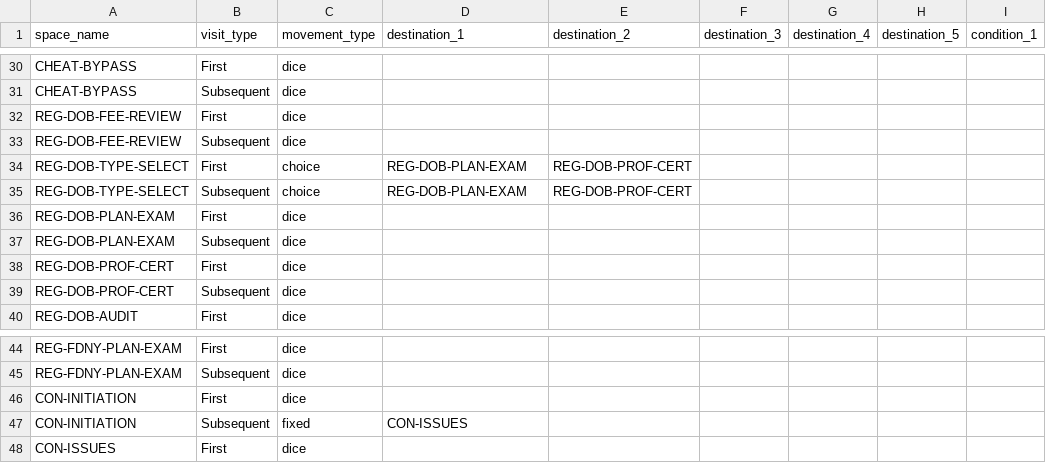
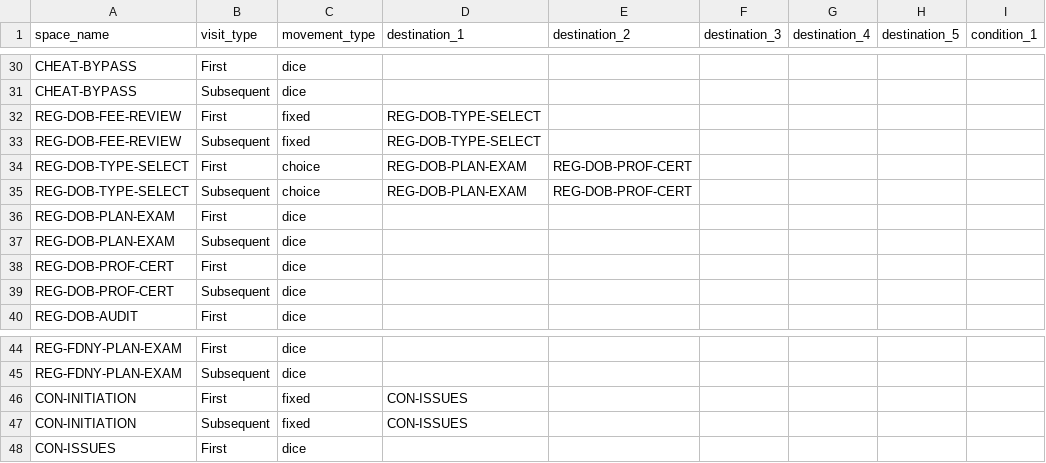
Before and after one commit to tomaszsb/Code2027, a CSV file: public/data/CLEAN_FILES/MOVEMENT.csv, drawn as a sheet; only a part is shown, gaps mark what is left out; the diff covers the shown part only; the diff names each change by its address in the sheet, - before the commit and + after, or states it on an @@ line.

```diff
--- a/public/data/CLEAN_FILES/MOVEMENT.csv
+++ b/public/data/CLEAN_FILES/MOVEMENT.csv
-C32:C33 (movement_type): dice
+C32:C33 (movement_type): fixed
-D32:D33 (destination_1): (empty)
+D32:D33 (destination_1): REG-DOB-TYPE-SELECT
-C46 (movement_type): dice
+C46 (movement_type): fixed
-D46 (destination_1): (empty)
+D46 (destination_1): CON-ISSUES
```
Also changed, not shown: 46 edited cells elsewhere in this file, 1 other file.
